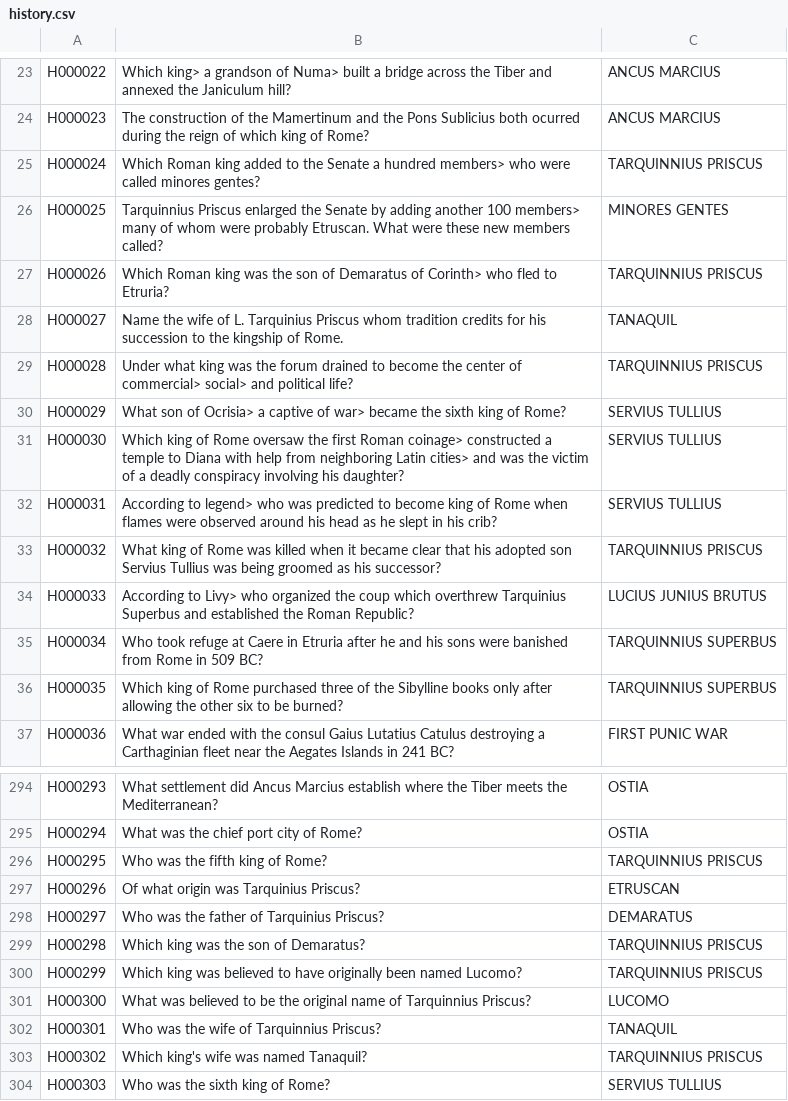
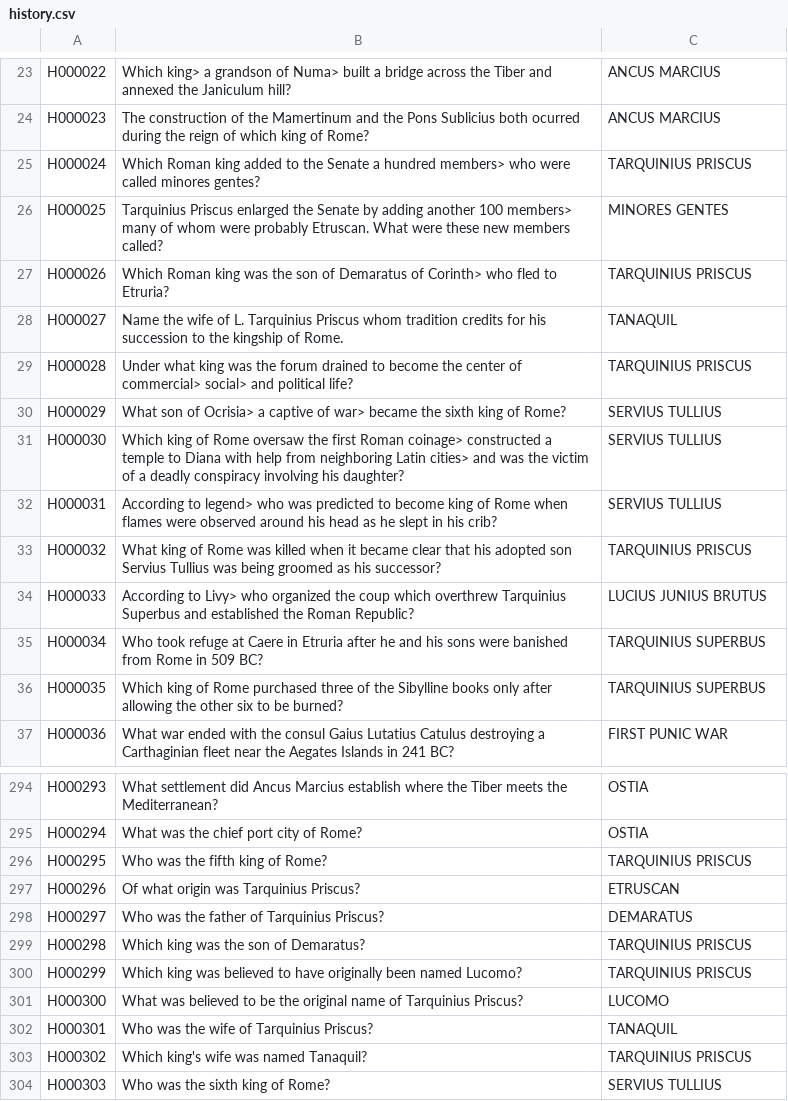
Before and after one commit to ovo-amo/NAH-Bot, a CSV file: questions/history.csv, drawn as a sheet; only a part is shown, gaps mark what is left out.

Commit message:
Update history.csv

```diff
--- a/questions/history.csv
+++ b/questions/history.csv
@@ -24,7 +24,7 @@ H000022,Which king> a grandson of Numa> built a bridge across the Tiber and anne
 H000023,The construction of the Mamertinum and the Pons Sublicius both ocurred during the reign of which king of Rome?,ANCUS MARCIUS
-H000024,Which Roman king added to the Senate a hundred members> who were called minores gentes?,TARQUINNIUS PRISCUS
-H000025,Tarquinnius Priscus enlarged the Senate by adding another 100 members> many of whom were probably Etruscan. What were these new members called?,MINORES GENTES
-H000026,Which Roman king was the son of Demaratus of Corinth> who fled to Etruria?,TARQUINNIUS PRISCUS
+H000024,Which Roman king added to the Senate a hundred members> who were called minores gentes?,TARQUINIUS PRISCUS
+H000025,Tarquinius Priscus enlarged the Senate by adding another 100 members> many of whom were probably Etruscan. What were these new members called?,MINORES GENTES
+H000026,Which Roman king was the son of Demaratus of Corinth> who fled to Etruria?,TARQUINIUS PRISCUS
 H000027,Name the wife of L. Tarquinius Priscus whom tradition credits for his succession to the kingship of Rome.,TANAQUIL
-H000028,Under what king was the forum drained to become the center of commercial> social> and political life?,TARQUINNIUS PRISCUS
+H000028,Under what king was the forum drained to become the center of commercial> social> and political life?,TARQUINIUS PRISCUS
 H000029,What son of Ocrisia> a captive of war> became the sixth king of Rome?,SERVIUS TULLIUS
@@ -32,6 +32,6 @@ H000030,Which king of Rome oversaw the first Roman coinage> constructed a temple
 H000031,According to legend> who was predicted to become king of Rome when flames were observed around his head as he slept in his crib?,SERVIUS TULLIUS
-H000032,What king of Rome was killed when it became clear that his adopted son Servius Tullius was being groomed as his successor?,TARQUINNIUS PRISCUS
+H000032,What king of Rome was killed when it became clear that his adopted son Servius Tullius was being groomed as his successor?,TARQUINIUS PRISCUS
 H000033,According to Livy> who organized the coup which overthrew Tarquinius Superbus and established the Roman Republic?,LUCIUS JUNIUS BRUTUS
-H000034,Who took refuge at Caere in Etruria after he and his sons were banished from Rome in 509 BC?,TARQUINNIUS SUPERBUS
-H000035,Which king of Rome purchased three of the Sibylline books only after allowing the other six to be burned?,TARQUINNIUS SUPERBUS
+H000034,Who took refuge at Caere in Etruria after he and his sons were banished from Rome in 509 BC?,TARQUINIUS SUPERBUS
+H000035,Which king of Rome purchased three of the Sibylline books only after allowing the other six to be burned?,TARQUINIUS SUPERBUS
 H000036,What war ended with the consul Gaius Lutatius Catulus destroying a Carthaginian fleet near the Aegates Islands in 241 BC?,FIRST PUNIC WAR
@@ -295,10 +295,10 @@ H000293,What settlement did Ancus Marcius establish where the Tiber meets the Me
 H000294,What was the chief port city of Rome?,OSTIA
-H000295,Who was the fifth king of Rome?,TARQUINNIUS PRISCUS
+H000295,Who was the fifth king of Rome?,TARQUINIUS PRISCUS
 H000296,Of what origin was Tarquinius Priscus?,ETRUSCAN
 H000297,Who was the father of Tarquinius Priscus?,DEMARATUS
-H000298,Which king was the son of Demaratus?,TARQUINNIUS PRISCUS
-H000299,Which king was believed to have originally been named Lucomo?,TARQUINNIUS PRISCUS
-H000300,What was believed to be the original name of Tarquinnius Priscus?,LUCOMO
-H000301,Who was the wife of Tarquinnius Priscus?,TANAQUIL
-H000302,Which king's wife was named Tanaquil?,TARQUINNIUS PRISCUS
+H000298,Which king was the son of Demaratus?,TARQUINIUS PRISCUS
+H000299,Which king was believed to have originally been named Lucomo?,TARQUINIUS PRISCUS
+H000300,What was believed to be the original name of Tarquinius Priscus?,LUCOMO
+H000301,Who was the wife of Tarquinius Priscus?,TANAQUIL
+H000302,Which king's wife was named Tanaquil?,TARQUINIUS PRISCUS
 H000303,Who was the sixth king of Rome?,SERVIUS TULLIUS
```
